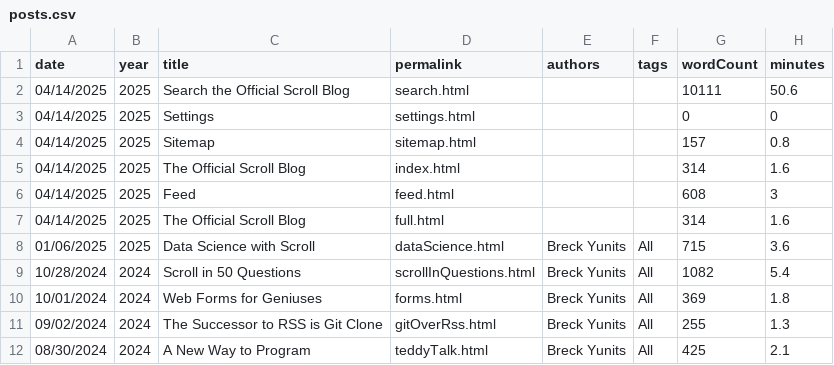
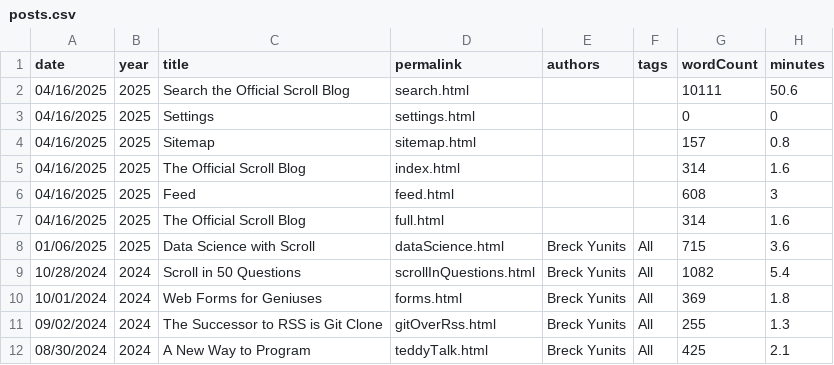
Before and after one commit to breck7/scroll, a CSV file: blog/posts.csv, drawn as a sheet; only a part is shown.

```diff
--- a/blog/posts.csv
+++ b/blog/posts.csv
@@ -1,8 +1,8 @@
 date,year,title,permalink,authors,tags,wordCount,minutes
-04/14/2025,2025,Search the Official Scroll Blog,search.html,,,10111,50.6
-04/14/2025,2025,Settings,settings.html,,,0,0
-04/14/2025,2025,Sitemap,sitemap.html,,,157,0.8
-04/14/2025,2025,The Official Scroll Blog,index.html,,,314,1.6
-04/14/2025,2025,Feed,feed.html,,,608,3
-04/14/2025,2025,The Official Scroll Blog,full.html,,,314,1.6
+04/16/2025,2025,Search the Official Scroll Blog,search.html,,,10111,50.6
+04/16/2025,2025,Settings,settings.html,,,0,0
+04/16/2025,2025,Sitemap,sitemap.html,,,157,0.8
+04/16/2025,2025,The Official Scroll Blog,index.html,,,314,1.6
+04/16/2025,2025,Feed,feed.html,,,608,3
+04/16/2025,2025,The Official Scroll Blog,full.html,,,314,1.6
 01/06/2025,2025,Data Science with Scroll,dataScience.html,Breck Yunits,All,715,3.6
```
Also changed, not shown: blog/posts.tsv, pages.csv, 43 other files.
